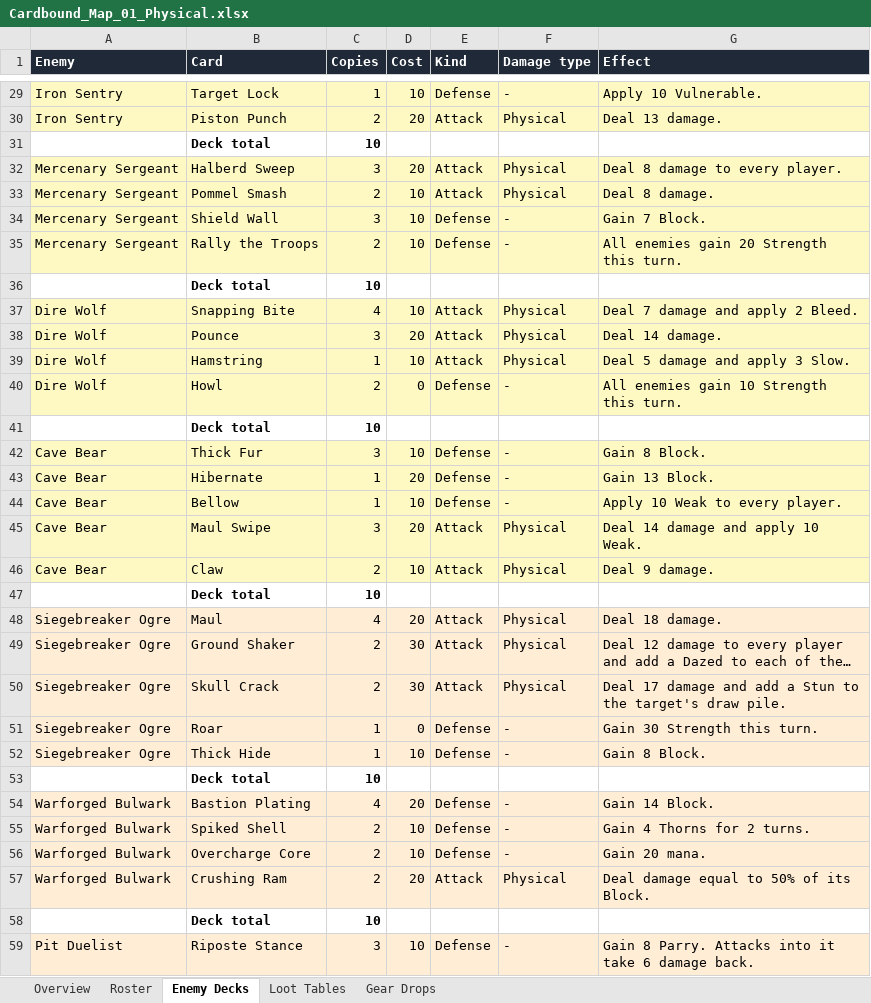
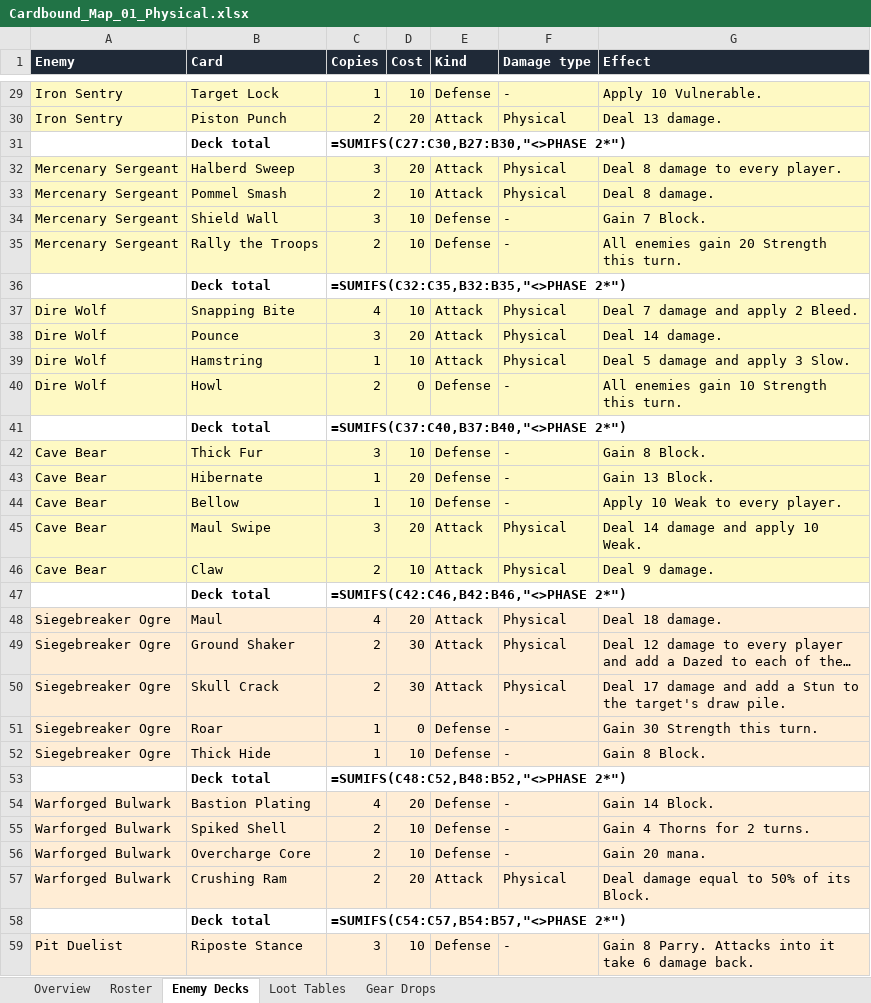
Before and after one commit to Cardbound2026/Cardbound, an Excel workbook: design/Cardbound_Map_01_Physical.xlsx, sheet Enemy Decks, drawn as a sheet; only a part is shown, gaps mark what is left out; long unchanged cells end in …; values as stored, in another font and other column widths than the file's, no borders; formulas without a stored value are shown as written; charts and pictures not drawn; the diff covers the shown part only; the diff names each change by its address in the sheet, - before the commit and + after, or states it on an @@ line.

```diff
--- a/design/Cardbound_Map_01_Physical.xlsx (sheet Enemy Decks)
+++ b/design/Cardbound_Map_01_Physical.xlsx (sheet Enemy Decks)
-C31 (Copies): 10
+C31 (Copies): =SUMIFS(C27:C30,B27:B30,"<>PHASE 2*")
-C36 (Copies): 10
+C36 (Copies): =SUMIFS(C32:C35,B32:B35,"<>PHASE 2*")
-C41 (Copies): 10
+C41 (Copies): =SUMIFS(C37:C40,B37:B40,"<>PHASE 2*")
-C47 (Copies): 10
+C47 (Copies): =SUMIFS(C42:C46,B42:B46,"<>PHASE 2*")
-C53 (Copies): 10
+C53 (Copies): =SUMIFS(C48:C52,B48:B52,"<>PHASE 2*")
-C58 (Copies): 10
+C58 (Copies): =SUMIFS(C54:C57,B54:B57,"<>PHASE 2*")
```
Also changed, not shown: 16 edited cells elsewhere in this sheet, sheet Loot Tables, sheet Gear Drops, sheet Overview, charts or pictures, design/Cardbound_Map_02_Fire.xlsx, design/Cardbound_Map_03_Frost.xlsx, 6 other files.
